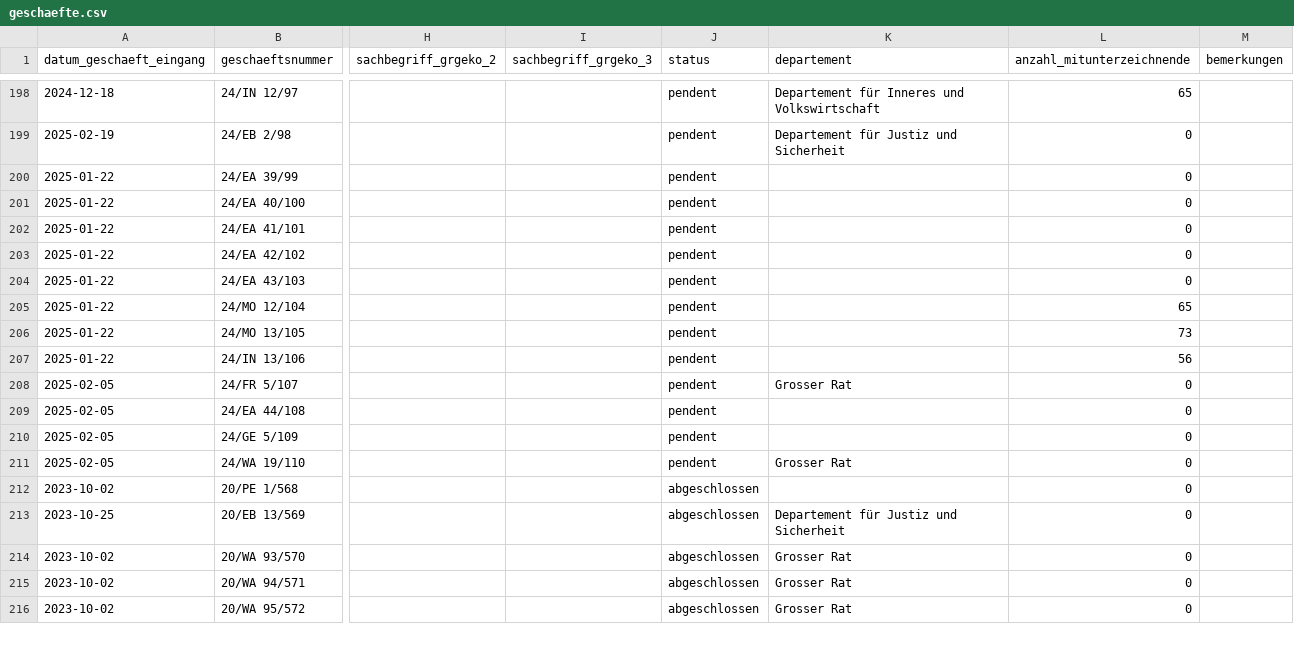
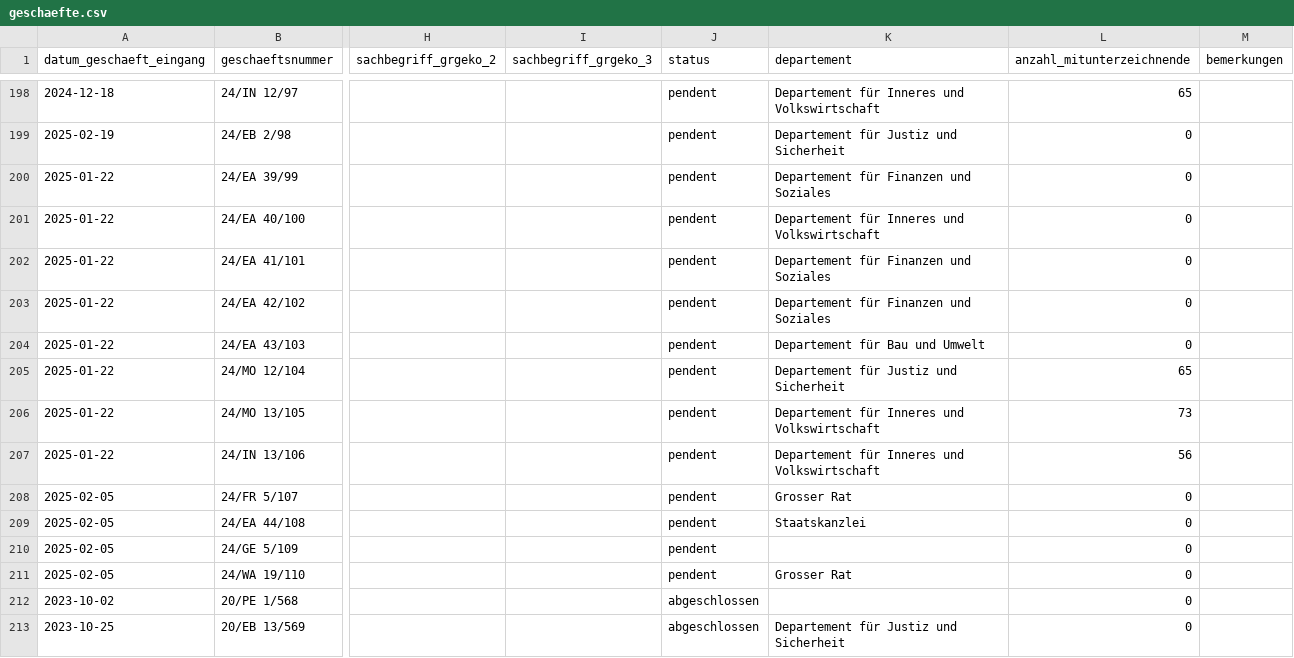
Before and after one commit to ogdtg/sitzungsprotokolle, a CSV file: data/geschaefte.csv, drawn as a sheet; only a part is shown, gaps mark what is left out; the shorter side is filled out with more unchanged rows; the diff names each change by its address in the sheet, - before the commit and + after, or states it on an @@ line.

```diff
--- a/data/geschaefte.csv
+++ b/data/geschaefte.csv
-K200 (departement): (empty)
+K200 (departement): Departement für Finanzen und Soziales
-K201 (departement): (empty)
+K201 (departement): Departement für Inneres und Volkswirtschaft
-K202:K203 (departement): (empty)
+K202:K203 (departement): Departement für Finanzen und Soziales
-K204 (departement): (empty)
+K204 (departement): Departement für Bau und Umwelt
-K205 (departement): (empty)
+K205 (departement): Departement für Justiz und Sicherheit
-K206:K207 (departement): (empty)
+K206:K207 (departement): Departement für Inneres und Volkswirtschaft
-K209 (departement): (empty)
+K209 (departement): Staatskanzlei
```
Also changed, not shown: 5 other files.
